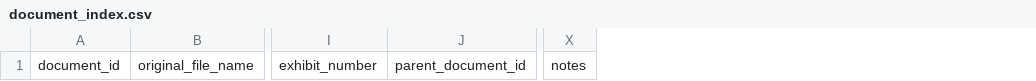
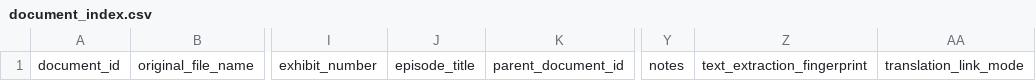
Before and after one commit to kelavok/uscis_semi_auto_petitions, a CSV file: schemas/document_index.csv, drawn as a sheet; only a part is shown, gaps mark what is left out; the diff names each change by its address in the sheet, - before the commit and + after, or states it on an @@ line.

```diff
--- a/schemas/document_index.csv
+++ b/schemas/document_index.csv
+column J, row 1: episode_title
+column Z, row 1: text_extraction_fingerprint
+column AA, row 1: translation_link_mode
```
Also changed, not shown: 28 other files.
